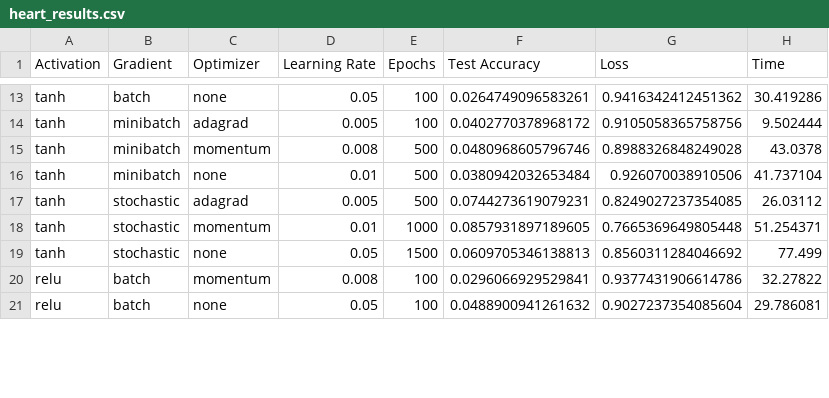
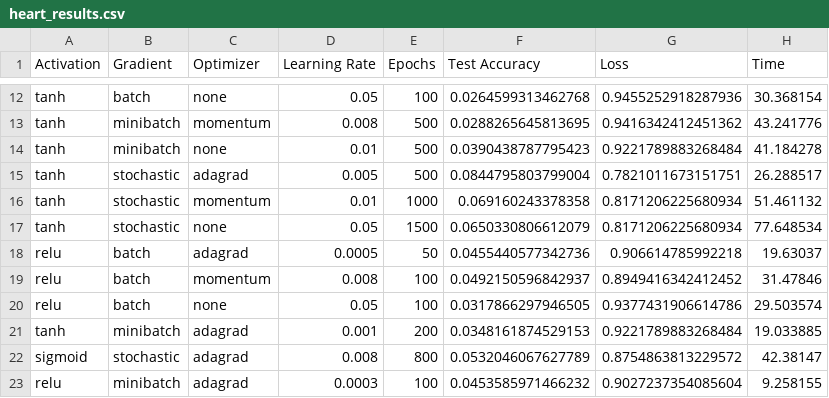
Before and after one commit to adityavkulkarni/6375_Assignment_1_NN, a CSV file: out/heart/heart_results.csv, drawn as a sheet; only a part is shown, gaps mark what is left out; removed rows and columns are numbered as before the commit, all else as after; the diff covers the shown part only; the diff names each change by its address in the sheet, - before the commit and + after, or states it on an @@ line.

```diff
--- a/out/heart/heart_results.csv
+++ b/out/heart/heart_results.csv
-F12 (Test Accuracy): 0.0264749096583261
+F12 (Test Accuracy): 0.0264599313462768
-G12 (Loss): 0.9416342412451362
+G12 (Loss): 0.9455252918287936
-H12 (Time): 30.419286
+H12 (Time): 30.368154
-row 14: tanh | minibatch | adagrad | 0.005 | 100 | 0.0402770378968172 | 0.9105058365758756 | 9.502444
-F13 (Test Accuracy): 0.0480968605796746
+F13 (Test Accuracy): 0.0288265645813695
-G13 (Loss): 0.8988326848249028
+G13 (Loss): 0.9416342412451362
-H13 (Time): 43.0378
+H13 (Time): 43.241776
-F14 (Test Accuracy): 0.0380942032653484
+F14 (Test Accuracy): 0.0390438787795423
-G14 (Loss): 0.926070038910506
+G14 (Loss): 0.9221789883268484
-H14 (Time): 41.737104
+H14 (Time): 41.184278
-F15 (Test Accuracy): 0.0744273619079231
+F15 (Test Accuracy): 0.0844795803799004
-G15 (Loss): 0.8249027237354085
+G15 (Loss): 0.7821011673151751
-H15 (Time): 26.03112
+H15 (Time): 26.288517
-F16 (Test Accuracy): 0.0857931897189605
+F16 (Test Accuracy): 0.069160243378358
-G16 (Loss): 0.7665369649805448
+G16 (Loss): 0.8171206225680934
-H16 (Time): 51.254371
+H16 (Time): 51.461132
-F17 (Test Accuracy): 0.0609705346138813
+F17 (Test Accuracy): 0.0650330806612079
-G17 (Loss): 0.8560311284046692
+G17 (Loss): 0.8171206225680934
-H17 (Time): 77.499
+H17 (Time): 77.648534
+row 18: relu | batch | adagrad | 0.0005 | 50 | 0.0455440577342736 | 0.906614785992218 | 19.63037
-F19 (Test Accuracy): 0.0296066929529841
+F19 (Test Accuracy): 0.0492150596842937
-G19 (Loss): 0.9377431906614786
+G19 (Loss): 0.8949416342412452
-H19 (Time): 32.27822
+H19 (Time): 31.47846
-F20 (Test Accuracy): 0.0488900941261632
+F20 (Test Accuracy): 0.0317866297946505
-G20 (Loss): 0.9027237354085604
+G20 (Loss): 0.9377431906614786
-H20 (Time): 29.786081
+H20 (Time): 29.503574
+row 21: tanh | minibatch | adagrad | 0.001 | 200 | 0.0348161874529153 | 0.9221789883268484 | 19.033885
+row 22: sigmoid | stochastic | adagrad | 0.008 | 800 | 0.0532046067627789 | 0.8754863813229572 | 42.38147
+row 23: relu | minibatch | adagrad | 0.0003 | 100 | 0.0453585971466232 | 0.9027237354085604 | 9.258155
```
Also changed, not shown: 1 added row, 4 removed rows and 45 edited cells elsewhere in this file, out/cancer/cancer_results.csv, 55 other files.
